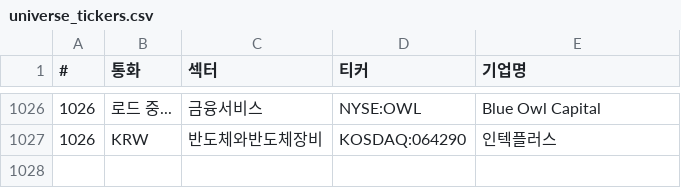
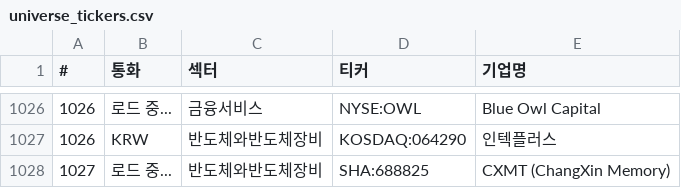
Before and after one commit to sisyphe10/Antigravity_Market_Dashboard, a CSV file: universe_tickers.csv, drawn as a sheet; only a part is shown, gaps mark what is left out.

```diff
--- a/universe_tickers.csv
+++ b/universe_tickers.csv
@@ -1027 +1027,2 @@
 1026,KRW,반도체와반도체장비,KOSDAQ:064290,인텍플러스
+1027,로드 중...,반도체와반도체장비,SHA:688825,CXMT (ChangXin Memory)
```
Also changed, not shown: 2 other files.
